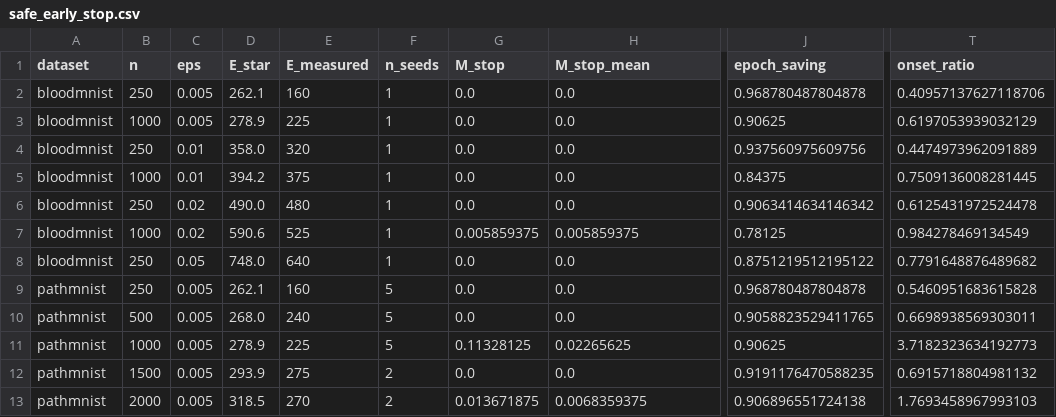
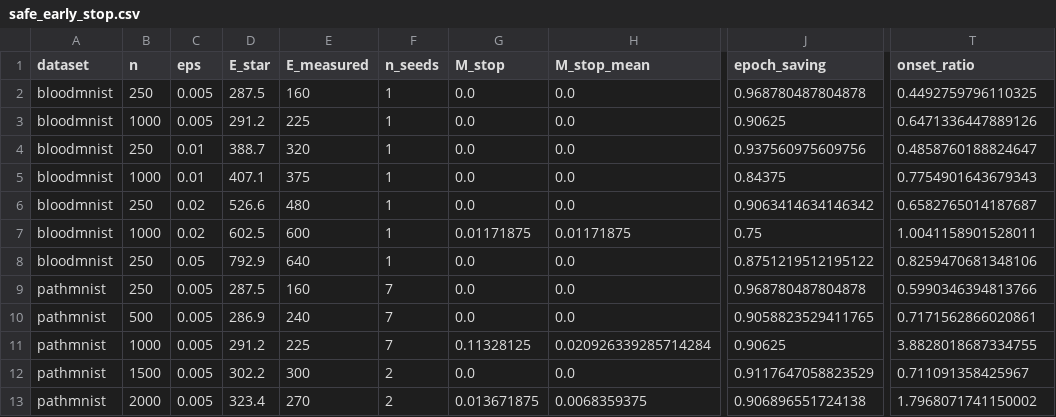
Before and after one commit to wyw-yy/medmem-law, a CSV file: results/safe_early_stop.csv, drawn as a sheet; only a part is shown, gaps mark what is left out; the diff covers the shown part only; the diff names each change by its address in the sheet, - before the commit and + after, or states it on an @@ line.

```diff
--- a/results/safe_early_stop.csv
+++ b/results/safe_early_stop.csv
-D2 (E_star): 262.1
+D2 (E_star): 287.5
-T2 (onset_ratio): 0.40957137627118706
+T2 (onset_ratio): 0.4492759796110325
-D3 (E_star): 278.9
+D3 (E_star): 291.2
-T3 (onset_ratio): 0.6197053939032129
+T3 (onset_ratio): 0.6471336447889126
-D4 (E_star): 358.0
+D4 (E_star): 388.7
-T4 (onset_ratio): 0.4474973962091889
+T4 (onset_ratio): 0.4858760188824647
-D5 (E_star): 394.2
+D5 (E_star): 407.1
-T5 (onset_ratio): 0.7509136008281445
+T5 (onset_ratio): 0.7754901643679343
-D6 (E_star): 490.0
+D6 (E_star): 526.6
-T6 (onset_ratio): 0.6125431972524478
+T6 (onset_ratio): 0.6582765014187687
-D7 (E_star): 590.6
+D7 (E_star): 602.5
-E7 (E_measured): 525
+E7 (E_measured): 600
-G7 (M_stop): 0.005859375
+G7 (M_stop): 0.01171875
-H7 (M_stop_mean): 0.005859375
+H7 (M_stop_mean): 0.01171875
-J7 (epoch_saving): 0.78125
+J7 (epoch_saving): 0.75
-T7 (onset_ratio): 0.984278469134549
+T7 (onset_ratio): 1.0041158901528011
-D8 (E_star): 748.0
+D8 (E_star): 792.9
-T8 (onset_ratio): 0.7791648876489682
+T8 (onset_ratio): 0.8259470681348106
-D9 (E_star): 262.1
+D9 (E_star): 287.5
-F9:F11 (n_seeds): 5
+F9:F11 (n_seeds): 7
-T9 (onset_ratio): 0.5460951683615828
+T9 (onset_ratio): 0.5990346394813766
-D10 (E_star): 268.0
+D10 (E_star): 286.9
-T10 (onset_ratio): 0.6698938569303011
+T10 (onset_ratio): 0.7171562866020861
-D11 (E_star): 278.9
+D11 (E_star): 291.2
-H11 (M_stop_mean): 0.02265625
+H11 (M_stop_mean): 0.020926339285714284
-T11 (onset_ratio): 3.7182323634192773
+T11 (onset_ratio): 3.8828018687334755
-D12 (E_star): 293.9
+D12 (E_star): 302.2
-E12 (E_measured): 275
+E12 (E_measured): 300
-J12 (epoch_saving): 0.9191176470588235
+J12 (epoch_saving): 0.9117647058823529
-T12 (onset_ratio): 0.6915718804981132
+T12 (onset_ratio): 0.711091358425967
-D13 (E_star): 318.5
+D13 (E_star): 323.4
-T13 (onset_ratio): 1.7693458967993103
+T13 (onset_ratio): 1.7968071741150002
```
Also changed, not shown: 56 edited cells elsewhere in this file, results/grid_summary.csv, results/r_fit_points.csv, 34 other files.
